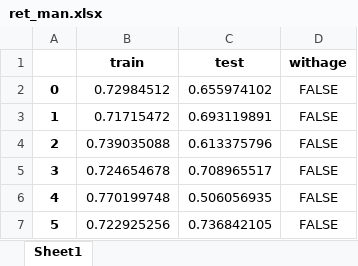
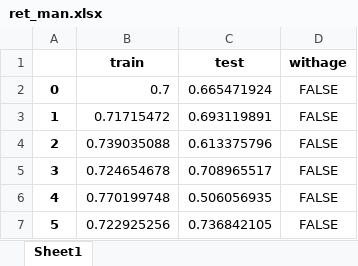
Before and after one commit to KiyoshiMu/Survival-Analysis-by-Breast-Cancer-Slides, an Excel workbook: data/ret_man.xlsx, sheet Sheet1, drawn as a sheet; only a part is shown; values as stored, in another font and other column widths than the file's, no borders; the diff names each change by its address in the sheet, - before the commit and + after, or states it on an @@ line.

```diff
--- a/data/ret_man.xlsx (sheet Sheet1)
+++ b/data/ret_man.xlsx (sheet Sheet1)
-B2 (train): 0.72984512
+B2 (train): 0.7
-C2 (test): 0.655974102
+C2 (test): 0.665471924
```
Also changed, not shown: 5 other files.
